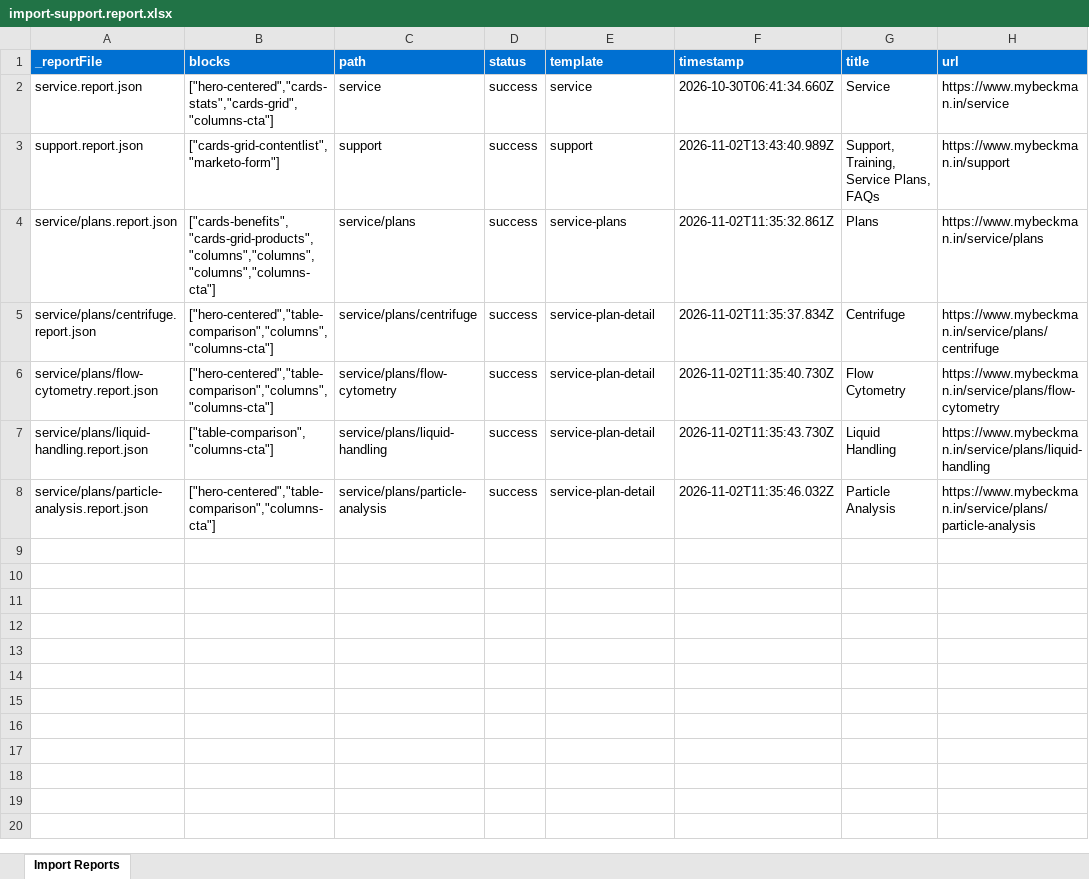
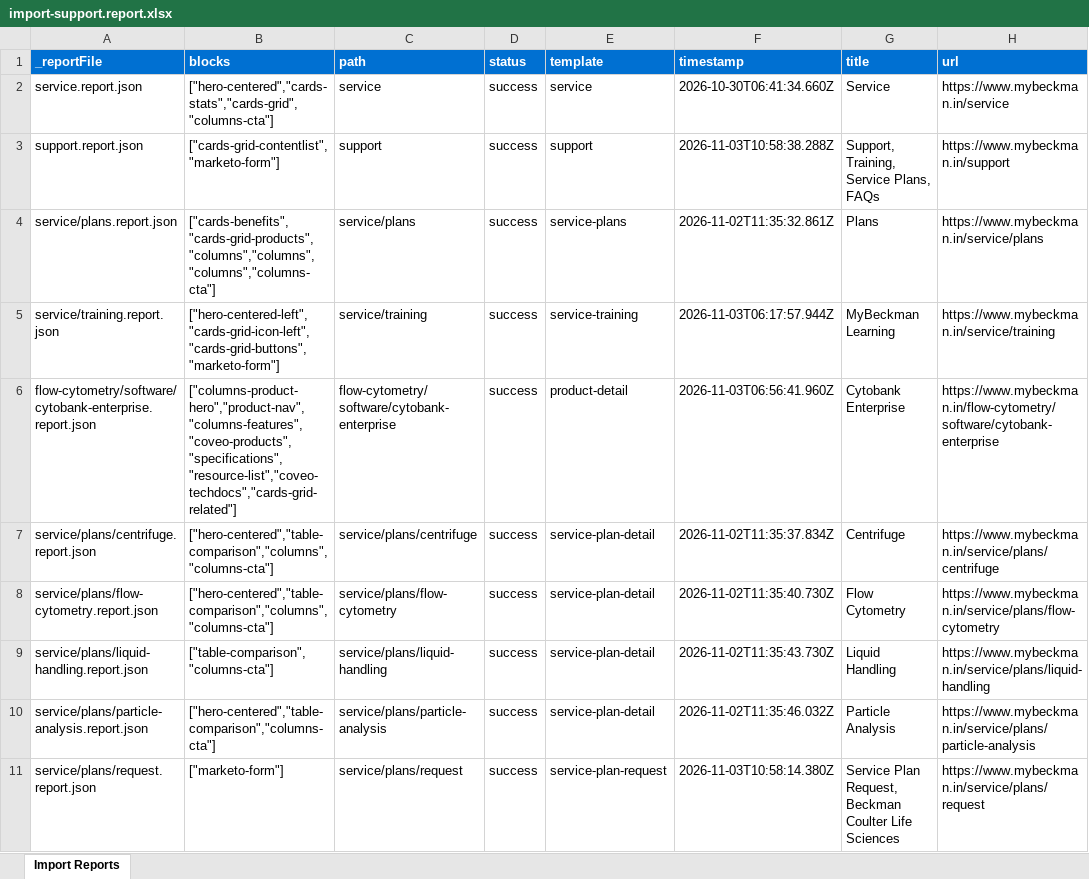
Before and after one commit to shivangi1422/demo-ma-aem-coder, an Excel workbook: tools/importer/reports/import-support.report.xlsx, sheet Import Reports, drawn as a sheet; values as stored, in another font and other column widths than the file's, no borders; the diff names each change by its address in the sheet, - before the commit and + after, or states it on an @@ line.

Commit message:
Add marketo-form block, update importer
Automated migration updates generated by Experience Modernization Agent.

Changed files: 20

```diff
--- a/tools/importer/reports/import-support.report.xlsx (sheet Import Reports)
+++ b/tools/importer/reports/import-support.report.xlsx (sheet Import Reports)
-F3 (timestamp): 2026-11-02T13:43:40.989Z
+F3 (timestamp): 2026-11-03T10:58:38.288Z
+row 5: service/training.report.json | ["hero-centered-left","cards-grid-icon-left","cards-grid-buttons","marketo-form"] | service/training | success | service-training | 2026-11-03T06:17:57.944Z | MyBeckman Learning | https://www.mybeckman.in/service/training
+row 6: flow-cytometry/software/cytobank-enterprise.report.json | ["columns-product-hero","product-nav","columns-features","coveo-products","specifications","resource-list","coveo-techdocs","cards-grid-related"] | flow-cytometry/software/cytobank-enterprise | success | product-detail | 2026-11-03T06:56:41.960Z | Cytobank Enterprise | https://www.mybeckman.in/flow-cytometry/software/cytobank-enterprise
+row 11: service/plans/request.report.json | ["marketo-form"] | service/plans/request | success | service-plan-request | 2026-11-03T10:58:14.380Z | Service Plan Request, Beckman Coulter Life Sciences | https://www.mybeckman.in/service/plans/request
```
Also changed, not shown: tools/importer/reports/import-service-training.report.xlsx, 18 other files.
